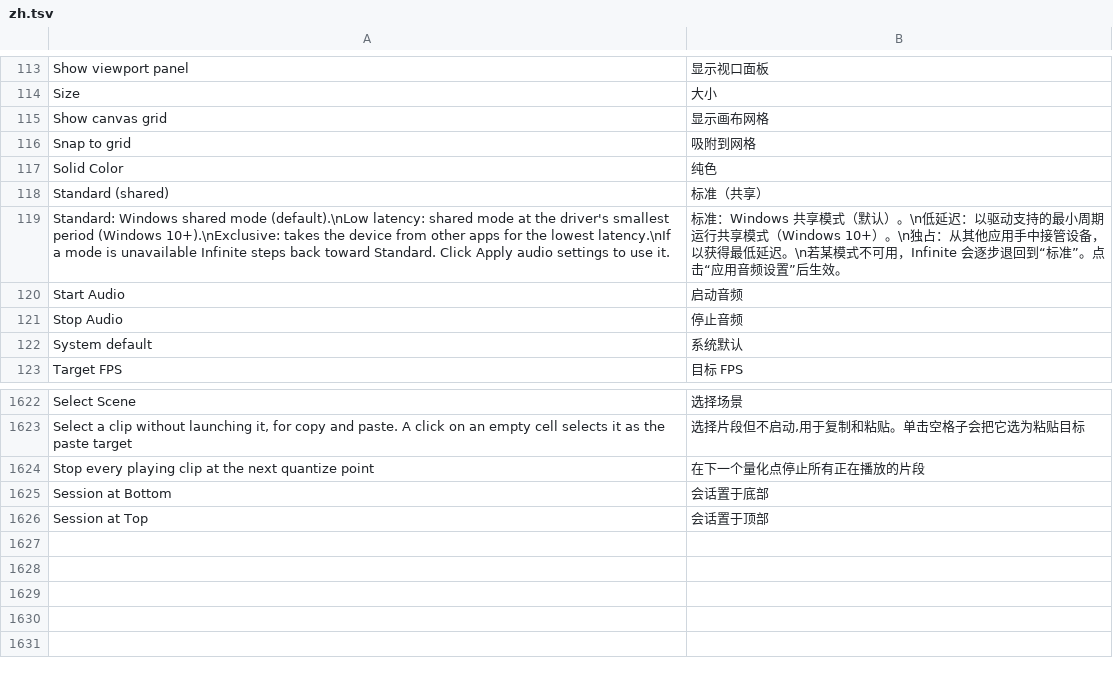
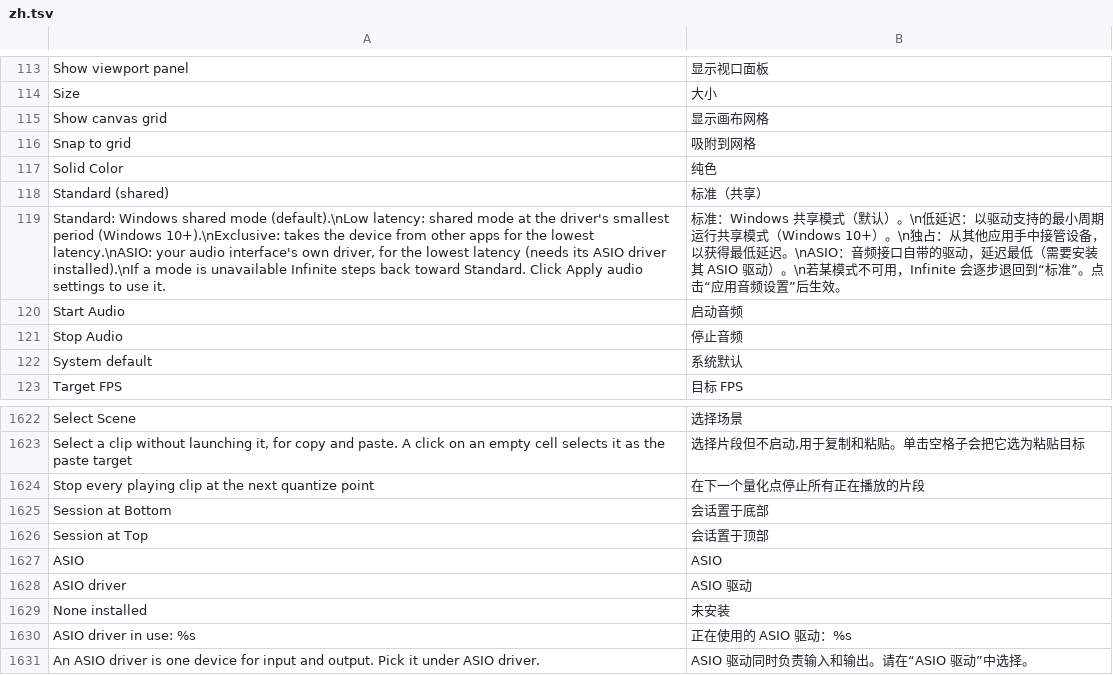
Before and after one commit to n1m21n/Infinite, a TSV file: resources/lang/zh.tsv, drawn as a sheet; only a part is shown, gaps mark what is left out.

```diff
--- a/resources/lang/zh.tsv
+++ b/resources/lang/zh.tsv
@@ -118,3 +118,3 @@ Solid Color	纯色
 Standard (shared)	标准（共享）
-Standard: Windows shared mode (default).\nLow latency: shared mode at the driver's smallest period (Windows 10+).\nExclusive: takes the device from other apps for the lowest latency.\nIf a mode is unavailable Infinite steps back toward Standard. Click Apply audio settings to use it.	标准：Windows 共享模式（默认）。\n低延迟：以驱动支持的最小周期运行共享模式（Windows 10+）。\n独占：从其他应用手中接管设备，以获得最低延迟。\n若某模式不可用，Infinite 会逐步退回到“标准”。点击“应用音频设置”后生效。
+Standard: Windows shared mode (default).\nLow latency: shared mode at the driver's smallest period (Windows 10+).\nExclusive: takes the device from other apps for the lowest latency.\nASIO: your audio interface's own driver, for the lowest latency (needs its ASIO driver installed).\nIf a mode is unavailable Infinite steps back toward Standard. Click Apply audio settings to use it.	标准：Windows 共享模式（默认）。\n低延迟：以驱动支持的最小周期运行共享模式（Windows 10+）。\n独占：从其他应用手中接管设备，以获得最低延迟。\nASIO：音频接口自带的驱动，延迟最低（需要安装其 ASIO 驱动）。\n若某模式不可用，Infinite 会逐步退回到“标准”。点击“应用音频设置”后生效。
 Start Audio	启动音频
@@ -1626 +1626,6 @@ Session at Bottom	会话置于底部
 Session at Top	会话置于顶部
+ASIO	ASIO
+ASIO driver	ASIO 驱动
+None installed	未安装
+ASIO driver in use: %s	正在使用的 ASIO 驱动：%s
+An ASIO driver is one device for input and output. Pick it under ASIO driver.	ASIO 驱动同时负责输入和输出。请在“ASIO 驱动”中选择。
```
Also changed, not shown: resources/lang/de.tsv, resources/lang/es.tsv, 6 other files.
